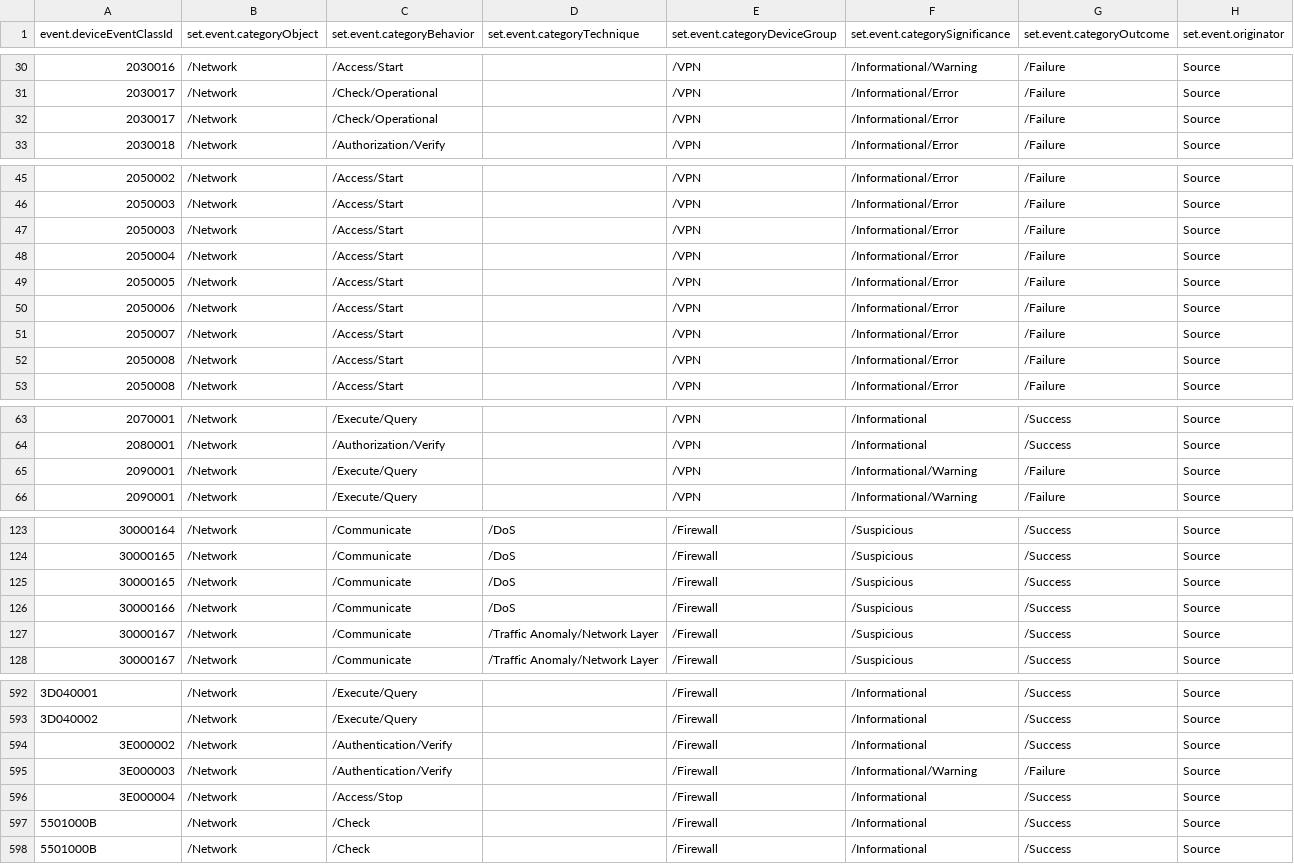
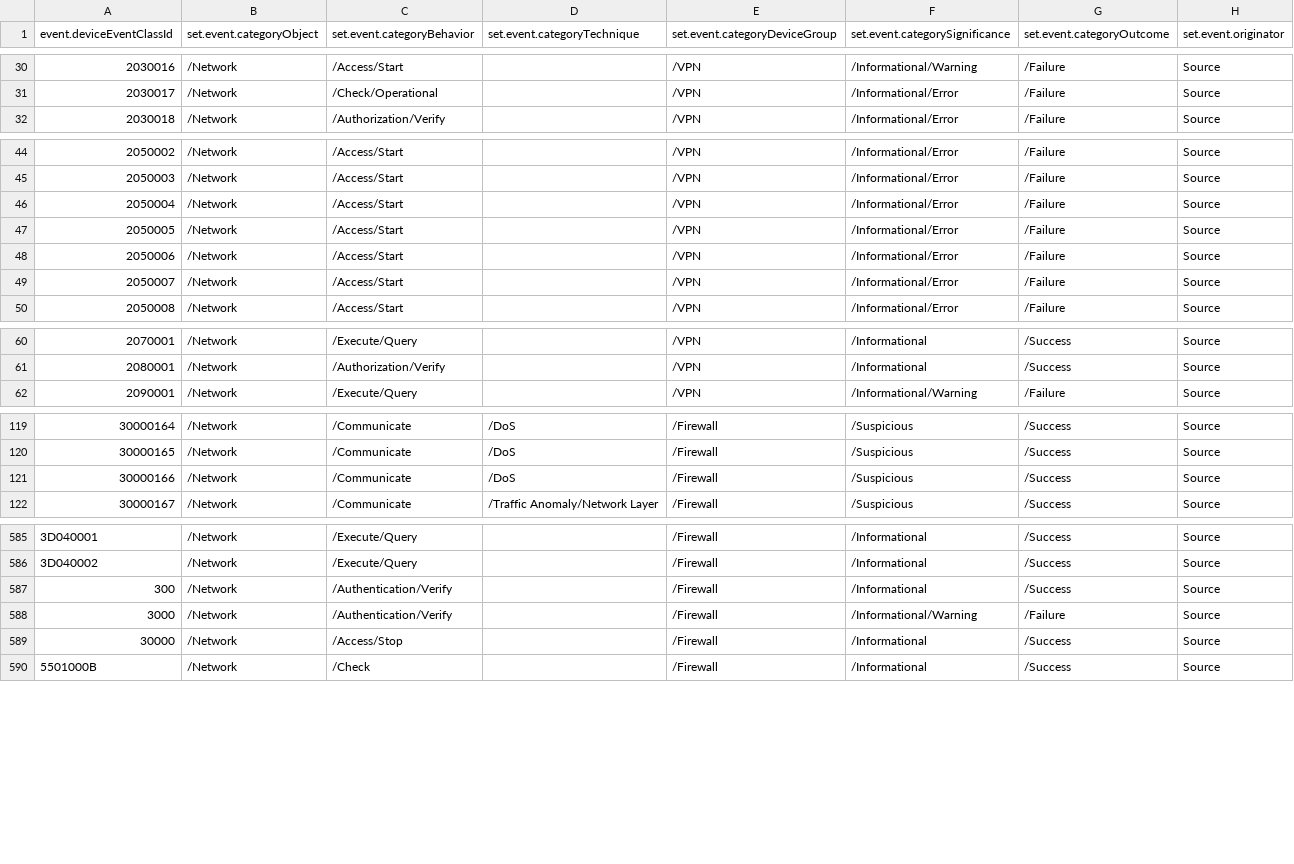
Before and after one commit to S3COPS/WatchGuard-Firewall-Cluster-ArcSight-FlexConnector, a CSV file: acp/categorizer/current/watchguard/firebox.csv, drawn as a sheet; only a part is shown, gaps mark what is left out; the diff covers the shown part only.

```diff
--- a/acp/categorizer/current/watchguard/firebox.csv
+++ b/acp/categorizer/current/watchguard/firebox.csv
@@ -31,3 +31,2 @@
 2030017,/Network,/Check/Operational,,/VPN,/Informational/Error,/Failure,Source
-2030017,/Network,/Check/Operational,,/VPN,/Informational/Error,/Failure,Source
 2030018,/Network,/Authorization/Verify,,/VPN,/Informational/Error,/Failure,Source
@@ -46,3 +45,2 @@
 2050003,/Network,/Access/Start,,/VPN,/Informational/Error,/Failure,Source
-2050003,/Network,/Access/Start,,/VPN,/Informational/Error,/Failure,Source
 2050004,/Network,/Access/Start,,/VPN,/Informational/Error,/Failure,Source
@@ -51,3 +49,2 @@
 2050007,/Network,/Access/Start,,/VPN,/Informational/Error,/Failure,Source
-2050008,/Network,/Access/Start,,/VPN,/Informational/Error,/Failure,Source
 2050008,/Network,/Access/Start,,/VPN,/Informational/Error,/Failure,Source
@@ -64,3 +61,2 @@
 2080001,/Network,/Authorization/Verify,,/VPN,/Informational,/Success,Source
-2090001,/Network,/Execute/Query,,/VPN,/Informational/Warning,/Failure,Source
 2090001,/Network,/Execute/Query,,/VPN,/Informational/Warning,/Failure,Source
@@ -124,5 +120,3 @@
 30000165,/Network,/Communicate,/DoS,/Firewall,/Suspicious,/Success,Source
-30000165,/Network,/Communicate,/DoS,/Firewall,/Suspicious,/Success,Source
 30000166,/Network,/Communicate,/DoS,/Firewall,/Suspicious,/Success,Source
-30000167,/Network,/Communicate,/Traffic Anomaly/Network Layer,/Firewall,/Suspicious,/Success,Source
 30000167,/Network,/Communicate,/Traffic Anomaly/Network Layer,/Firewall,/Suspicious,/Success,Source
@@ -593,6 +586,5 @@
 3D040002,/Network,/Execute/Query,,/Firewall,/Informational,/Success,Source
-3E000002,/Network,/Authentication/Verify,,/Firewall,/Informational,/Success,Source
-3E000003,/Network,/Authentication/Verify,,/Firewall,/Informational/Warning,/Failure,Source
-3E000004,/Network,/Access/Stop,,/Firewall,/Informational,/Success,Source
-5501000B,/Network,/Check,,/Firewall,/Informational,/Success,Source
+300,/Network,/Authentication/Verify,,/Firewall,/Informational,/Success,Source
+3000,/Network,/Authentication/Verify,,/Firewall,/Informational/Warning,/Failure,Source
+30000,/Network,/Access/Stop,,/Firewall,/Informational,/Success,Source
 5501000B,/Network,/Check,,/Firewall,/Informational,/Success,Source
```
Also changed, not shown: 1 removed row and 1 edited cell elsewhere in this file, fcp/watchguard/watchguard_map.csv.
